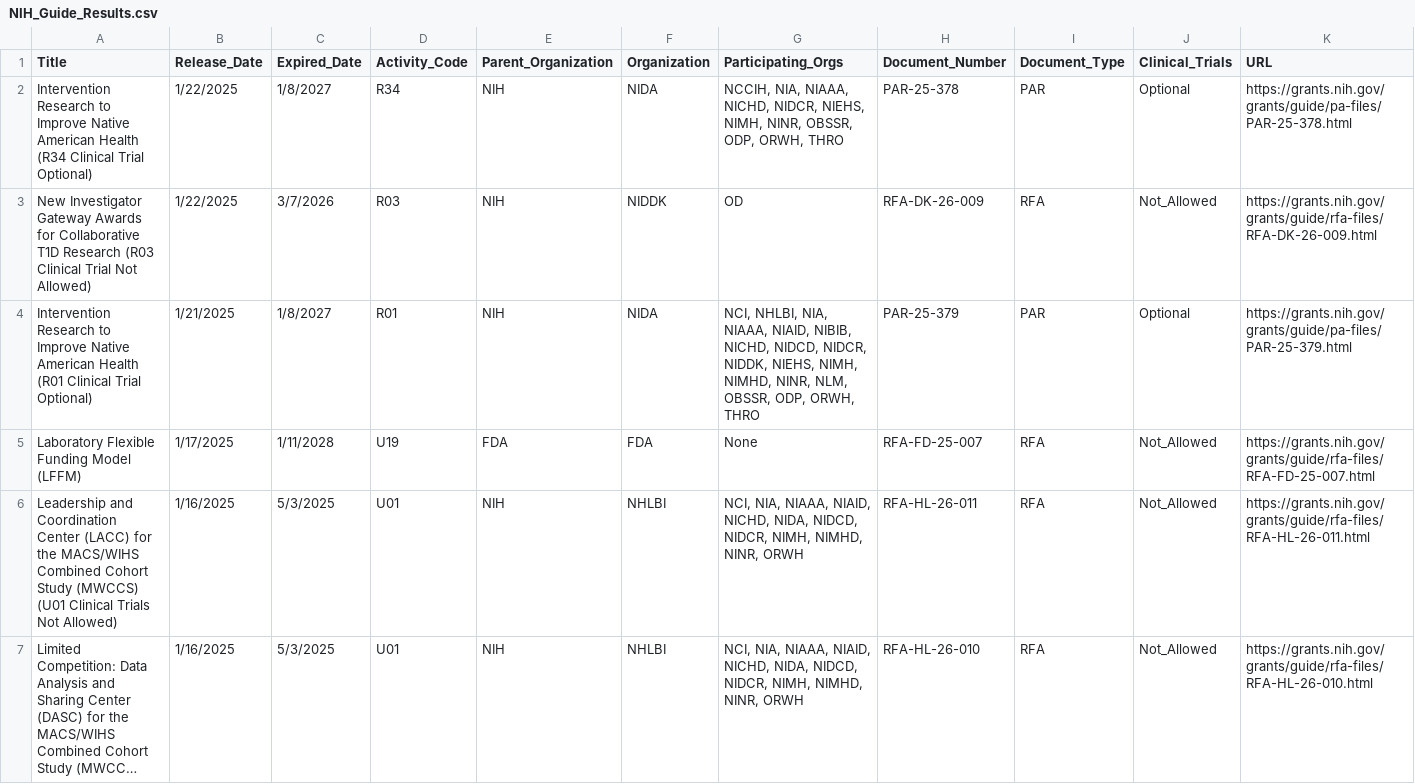
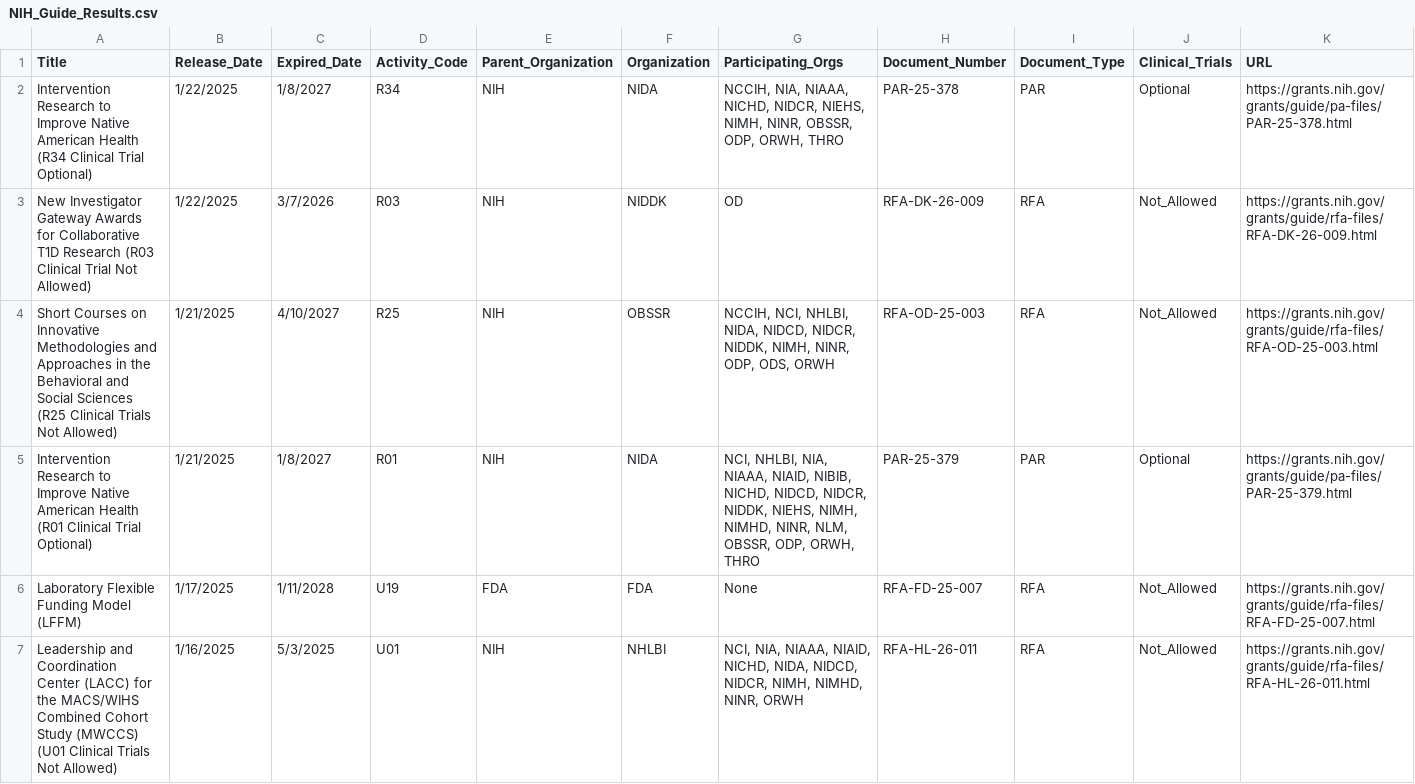
Before and after one commit to TommyPhresh/rehab-research-opps, a CSV file: NIH_Guide_Results.csv, drawn as a sheet; only a part is shown; the shorter side is filled out with more unchanged rows; long unchanged cells end in …; the diff names each change by its address in the sheet, - before the commit and + after, or states it on an @@ line.

```diff
--- a/NIH_Guide_Results.csv
+++ b/NIH_Guide_Results.csv
+row 4: Short Courses on Innovative Methodologies and Approaches in the Behavioral and Social Sciences (R25 Clinical Trials Not Allowed) | 1/21/2025 | 4/10/2027 | R25 | NIH | OBSSR | NCCIH, NCI, NHLBI, NIDA, NIDCD, NIDCR, NIDDK, NIMH, NINR, ODP, ODS, ORWH | RFA-OD-25-003 | RFA | Not_Allowed | https://grants.nih.gov/grants/guide/rfa-files/RFA-OD-25-003.html
```
Also changed, not shown: 1 other file.
